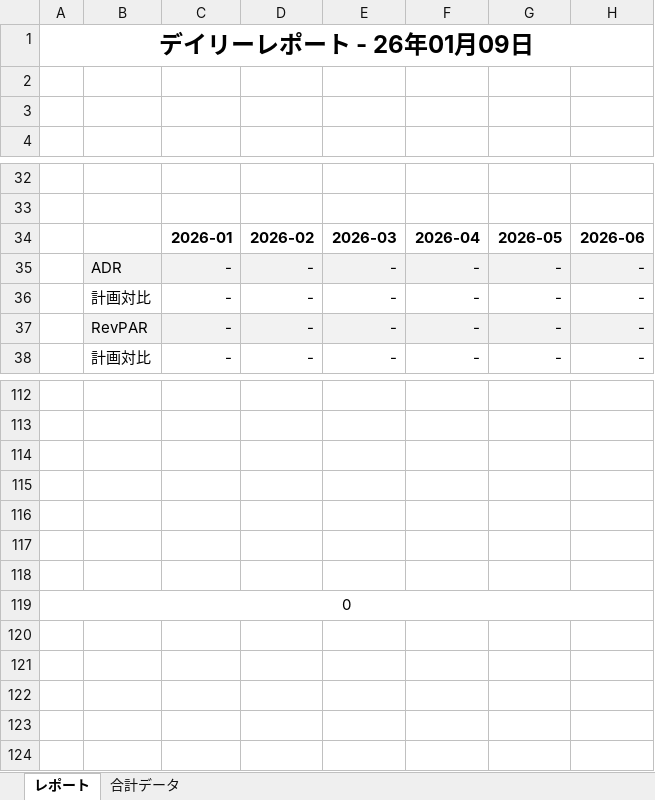
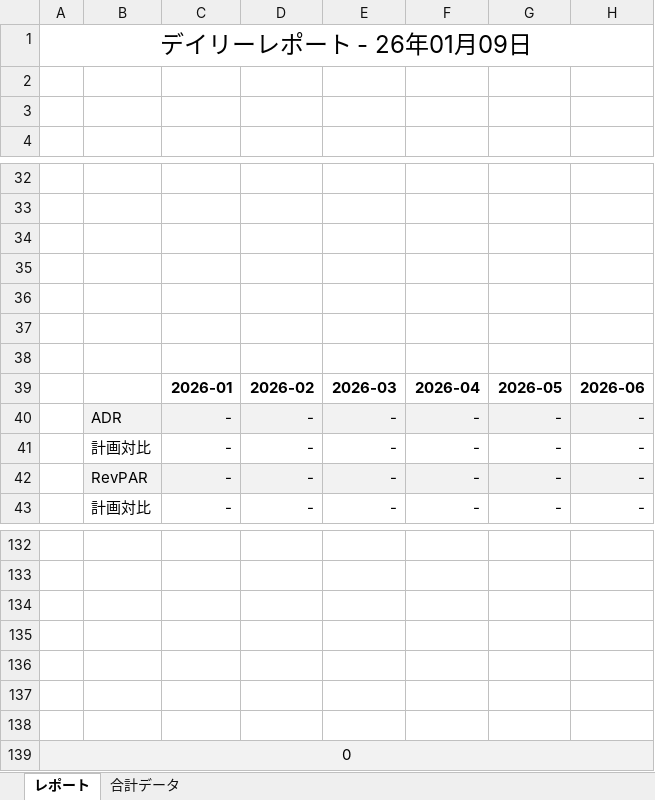
Before and after one commit to yonaka0406/rht-hotel-copy, an Excel workbook: api/components/デイリーテンプレート.xlsx, sheet レポート, drawn as a sheet; only a part is shown, gaps mark what is left out; values as stored, in another font and other column widths than the file's, no borders; charts and pictures and conditional formats not drawn; addresses are those after the commit; the diff covers the shown part only; the diff names each change by its address in the sheet, - before the commit and + after, or states it on an @@ line.

```diff
--- a/api/components/デイリーテンプレート.xlsx (sheet レポート)
+++ b/api/components/デイリーテンプレート.xlsx (sheet レポート)
-A1 bold: on
+A1 bold: off
+row 34: (empty)
+row 35: (empty)
+row 36: (empty)
+row 37: (empty)
+row 38: (empty)
-A139:H139 fill: none
+A139:H139 fill: #F2F2F2
```
Also changed, not shown: 15 added rows, cell formats and merged cells elsewhere in this sheet, formulas that keep their value, charts or pictures, 1 other file.
